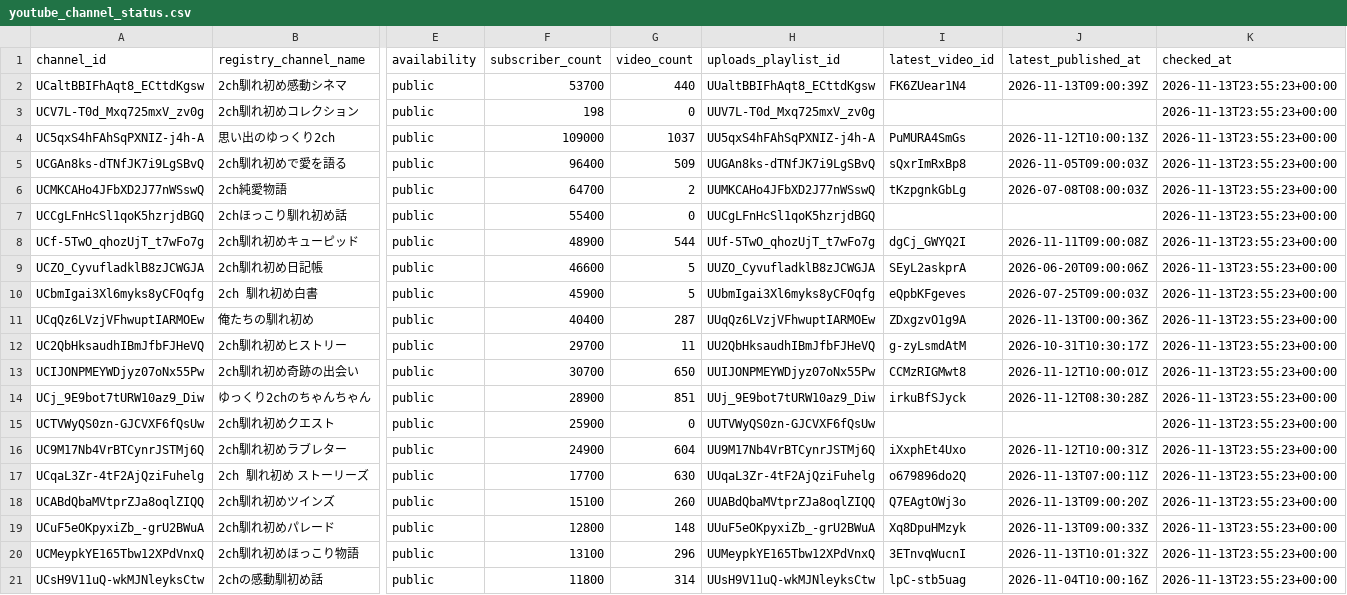
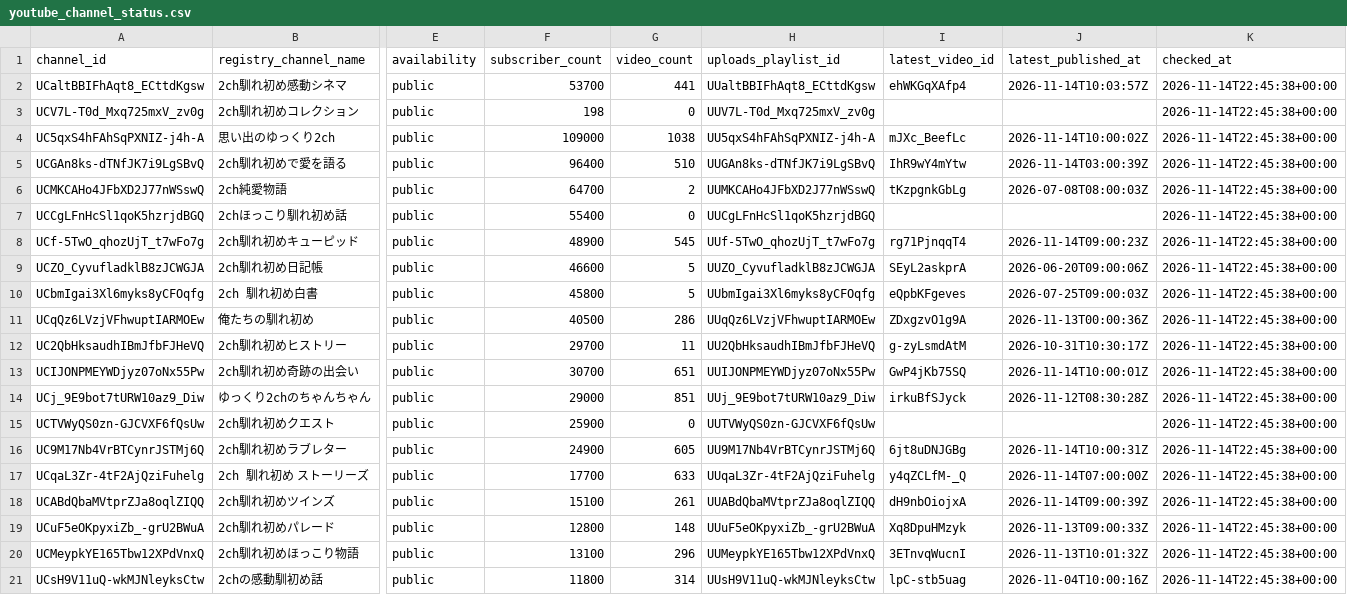
Before and after one commit to japonismy/naresome-kikaku-research, a CSV file: data_sources/youtube_channel_status.csv, drawn as a sheet; only a part is shown, gaps mark what is left out; the diff covers the shown part only; the diff names each change by its address in the sheet, - before the commit and + after, or states it on an @@ line.

```diff
--- a/data_sources/youtube_channel_status.csv
+++ b/data_sources/youtube_channel_status.csv
-G2 (video_count): 440
+G2 (video_count): 441
-I2 (latest_video_id): FK6ZUear1N4
+I2 (latest_video_id): ehWKGqXAfp4
-J2 (latest_published_at): 2026-11-13T09:00:39Z
+J2 (latest_published_at): 2026-11-14T10:03:57Z
-K2:K21 (checked_at): 2026-11-13T23:55:23+00:00
+K2:K21 (checked_at): 2026-11-14T22:45:38+00:00
-G4 (video_count): 1037
+G4 (video_count): 1038
-I4 (latest_video_id): PuMURA4SmGs
+I4 (latest_video_id): mJXc_BeefLc
-J4 (latest_published_at): 2026-11-12T10:00:13Z
+J4 (latest_published_at): 2026-11-14T10:00:02Z
-G5 (video_count): 509
+G5 (video_count): 510
-I5 (latest_video_id): sQxrImRxBp8
+I5 (latest_video_id): IhR9wY4mYtw
-J5 (latest_published_at): 2026-11-05T09:00:03Z
+J5 (latest_published_at): 2026-11-14T03:00:39Z
-G8 (video_count): 544
+G8 (video_count): 545
-I8 (latest_video_id): dgCj_GWYQ2I
+I8 (latest_video_id): rg71PjnqqT4
-J8 (latest_published_at): 2026-11-11T09:00:08Z
+J8 (latest_published_at): 2026-11-14T09:00:23Z
-F10 (subscriber_count): 45900
+F10 (subscriber_count): 45800
-F11 (subscriber_count): 40400
+F11 (subscriber_count): 40500
-G11 (video_count): 287
+G11 (video_count): 286
-G13 (video_count): 650
+G13 (video_count): 651
-I13 (latest_video_id): CCMzRIGMwt8
+I13 (latest_video_id): GwP4jKb75SQ
-J13 (latest_published_at): 2026-11-12T10:00:01Z
+J13 (latest_published_at): 2026-11-14T10:00:01Z
-F14 (subscriber_count): 28900
+F14 (subscriber_count): 29000
-G16 (video_count): 604
+G16 (video_count): 605
-I16 (latest_video_id): iXxphEt4Uxo
+I16 (latest_video_id): 6jt8uDNJGBg
-J16 (latest_published_at): 2026-11-12T10:00:31Z
+J16 (latest_published_at): 2026-11-14T10:00:31Z
-G17 (video_count): 630
+G17 (video_count): 633
-I17 (latest_video_id): o679896do2Q
+I17 (latest_video_id): y4qZCLfM-_Q
-J17 (latest_published_at): 2026-11-13T07:00:11Z
+J17 (latest_published_at): 2026-11-14T07:00:00Z
-G18 (video_count): 260
+G18 (video_count): 261
-I18 (latest_video_id): Q7EAgtOWj3o
+I18 (latest_video_id): dH9nbOiojxA
-J18 (latest_published_at): 2026-11-13T09:00:20Z
+J18 (latest_published_at): 2026-11-14T09:00:39Z
```
Also changed, not shown: 39 edited cells elsewhere in this file, data_sources/youtube_current_stats.csv, reports/channel_scope.csv, 8 other files.
